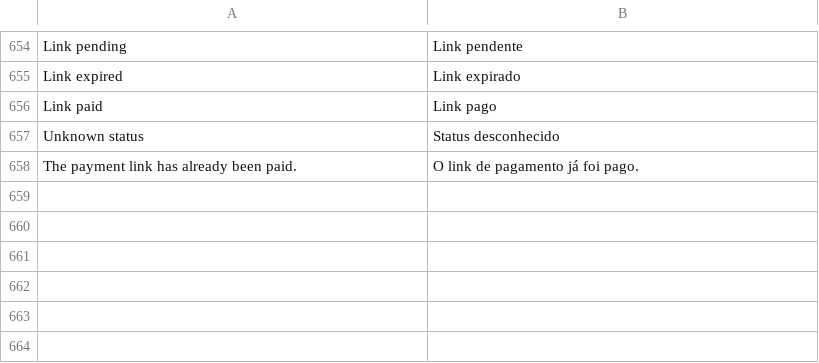
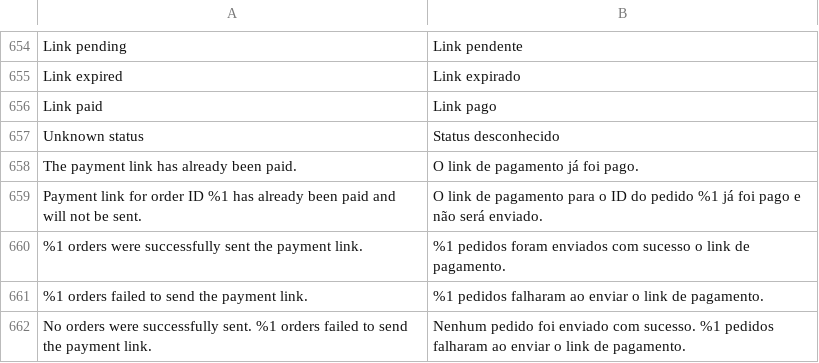
Before and after one commit to vindi/vindi-magento2, a CSV file: i18n/pt_BR.csv, drawn as a sheet; only a part is shown, gaps mark what is left out; the diff names each change by its address in the sheet, - before the commit and + after, or states it on an @@ line.

Commit message:
fix: add status validation in mass payment link send

```diff
--- a/i18n/pt_BR.csv
+++ b/i18n/pt_BR.csv
+row 659: Payment link for order ID %1 has already been paid and will not be sent. | O link de pagamento para o ID do pedido %1 já foi pago e não será enviado.
+row 660: %1 orders were successfully sent the payment link. | %1 pedidos foram enviados com sucesso o link de pagamento.
+row 661: %1 orders failed to send the payment link. | %1 pedidos falharam ao enviar o link de pagamento.
+row 662: No orders were successfully sent. %1 orders failed to send the payment link. | Nenhum pedido foi enviado com sucesso. %1 pedidos falharam ao enviar o link de pagamento.
```
Also changed, not shown: 1 other file.
